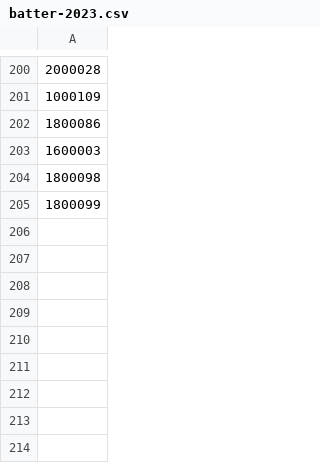
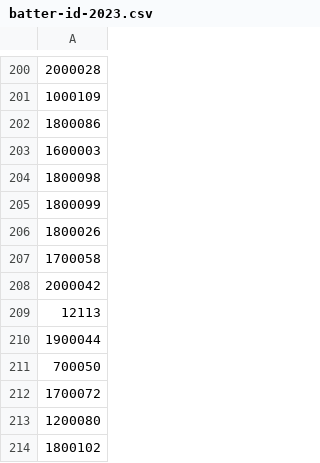
Before and after one commit to kanameg/npb-live-2023, a CSV file: python/live-stats/batter-id-2023.csv (was python/live-stats/batter-2023.csv), drawn as a sheet; only a part is shown, gaps mark what is left out; the diff names each change by its address in the sheet, - before the commit and + after, or states it on an @@ line.

```diff
--- a/python/live-stats/batter-2023.csv
+++ b/python/live-stats/batter-id-2023.csv
+row 206: 1800026
+row 207: 1700058
+row 208: 2000042
+row 209: 12113
+row 210: 1900044
+row 211: 700050
+row 212: 1700072
+row 213: 1200080
+row 214: 1800102
```
Also changed, not shown: python/live-stats/pitcher-id-2023.csv, 10 other files.
